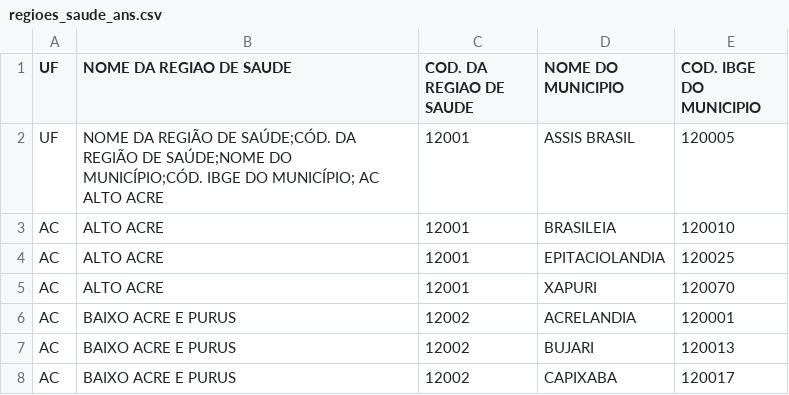
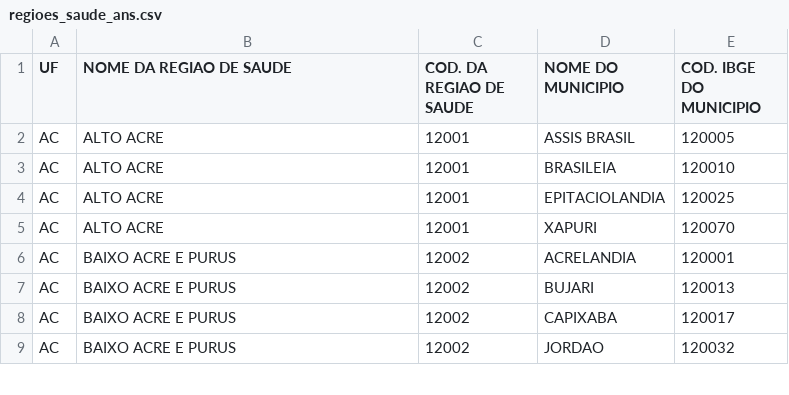
Before and after one commit to pedro-do-vale/regioes-de-saude-ans, a CSV file: regioes_saude_ans.csv, drawn as a sheet; only a part is shown; the shorter side is filled out with more unchanged rows.

Commit message:
Update regioes_saude_ans.csv
Correção cabeçalho

```diff
--- a/regioes_saude_ans.csv
+++ b/regioes_saude_ans.csv
@@ -1,3 +1,3 @@
 UF;NOME DA REGIAO DE SAUDE;COD. DA REGIAO DE SAUDE;NOME DO MUNICIPIO;COD. IBGE DO MUNICIPIO
-UF;"NOME DA REGIÃO DE SAÚDE;CÓD. DA REGIÃO DE SAÚDE;NOME DO MUNICÍPIO;CÓD. IBGE DO MUNICÍPIO; AC ALTO ACRE";12001;ASSIS BRASIL;120005
+AC;ALTO ACRE;12001;ASSIS BRASIL;120005
 AC;ALTO ACRE;12001;BRASILEIA;120010
```
